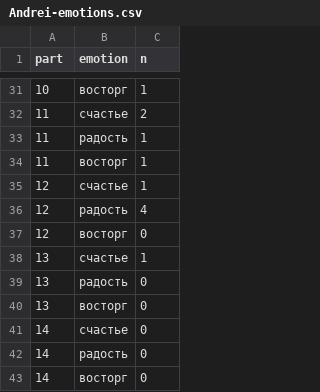
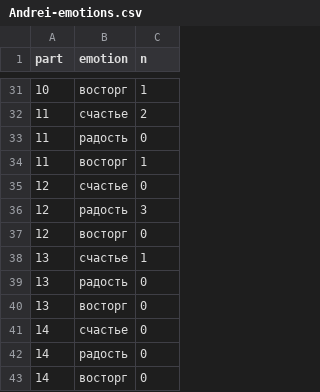
Before and after one commit to eelegiap/digitalwp, a CSV file: stackedbar/Andrei-emotions.csv, drawn as a sheet; only a part is shown, gaps mark what is left out; the diff covers the shown part only.

```diff
--- a/stackedbar/Andrei-emotions.csv
+++ b/stackedbar/Andrei-emotions.csv
@@ -32,6 +32,6 @@ part,emotion,n
 11,счастье,2
-11,радость,1
+11,радость,0
 11,восторг,1
-12,счастье,1
-12,радость,4
+12,счастье,0
+12,радость,3
 12,восторг,0
```
Also changed, not shown: 9 edited cells elsewhere in this file, stackedbar/Natasha-emotions.csv, stackedbar/Pierre-emotions.csv, 5 other files.
